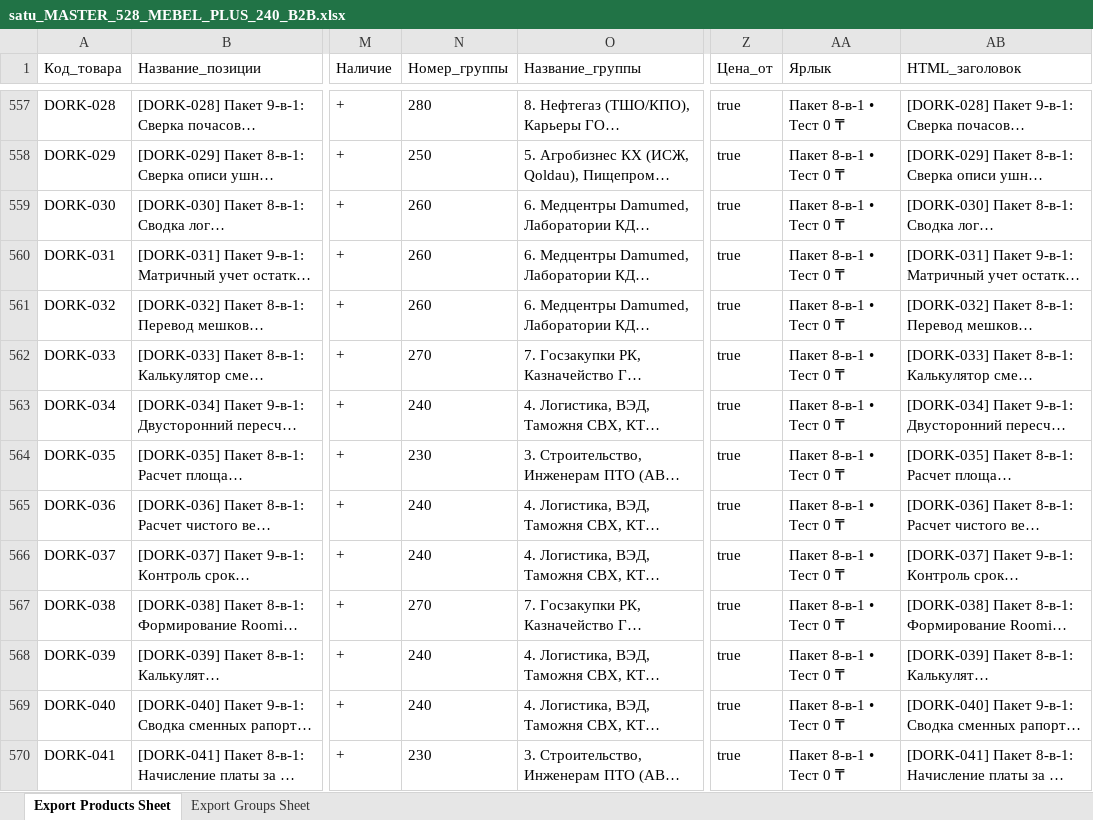
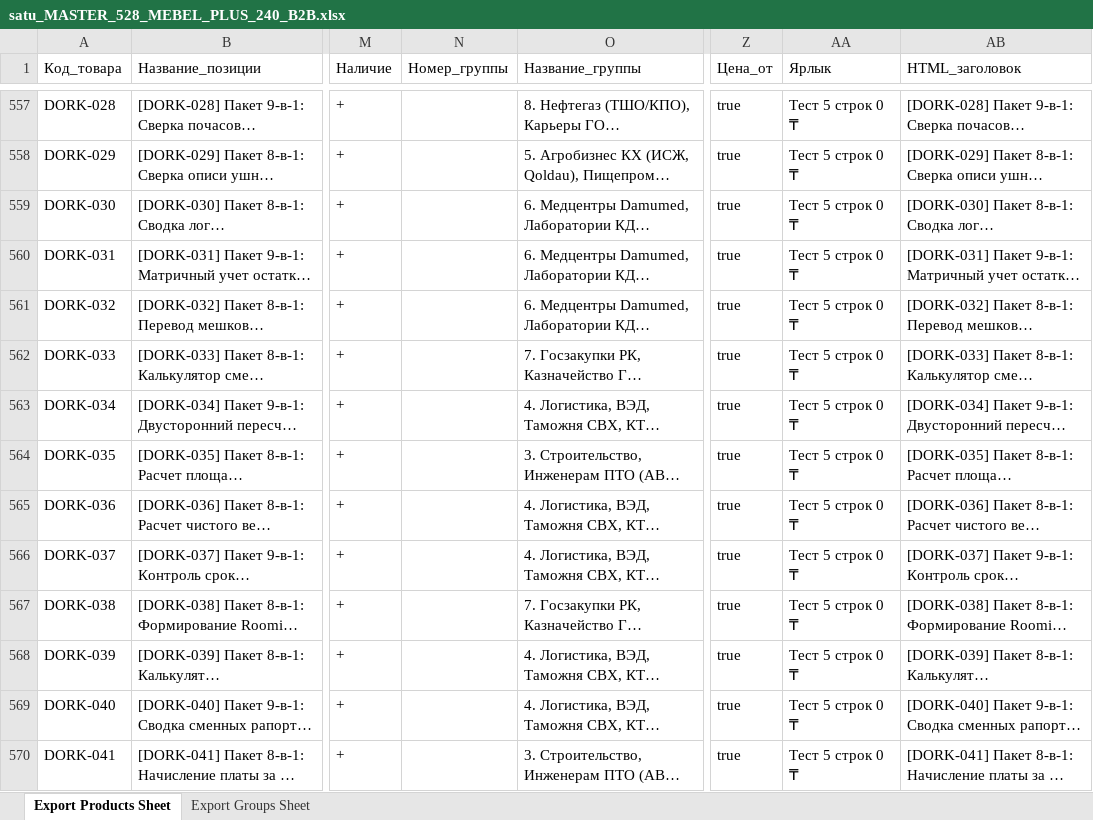
Before and after one commit to rasulkaraganda2024/kz-b2b-satu-10k-feed, an Excel workbook: feeds/satu_MASTER_528_MEBEL_PLUS_240_B2B.xlsx, sheet Export Products Sheet, drawn as a sheet; only a part is shown, gaps mark what is left out; long unchanged cells end in …; values as stored, in another font and other column widths than the file's, no borders; the diff covers the shown part only; the diff names each change by its address in the sheet, - before the commit and + after, or states it on an @@ line.

```diff
--- a/feeds/satu_MASTER_528_MEBEL_PLUS_240_B2B.xlsx (sheet Export Products Sheet)
+++ b/feeds/satu_MASTER_528_MEBEL_PLUS_240_B2B.xlsx (sheet Export Products Sheet)
-N557 (Номер_группы): 280
+N557 (Номер_группы): (empty)
-AA557:AA570 (Ярлык): Пакет 8-в-1 • Тест 0 ₸
+AA557:AA570 (Ярлык): Тест 5 строк 0 ₸
-N558 (Номер_группы): 250
+N558 (Номер_группы): (empty)
-N559:N561 (Номер_группы): 260
+N559:N561 (Номер_группы): (empty)
-N562 (Номер_группы): 270
+N562 (Номер_группы): (empty)
-N563 (Номер_группы): 240
+N563 (Номер_группы): (empty)
-N564 (Номер_группы): 230
+N564 (Номер_группы): (empty)
-N565:N566 (Номер_группы): 240
+N565:N566 (Номер_группы): (empty)
-N567 (Номер_группы): 270
+N567 (Номер_группы): (empty)
-N568:N569 (Номер_группы): 240
+N568:N569 (Номер_группы): (empty)
-N570 (Номер_группы): 230
+N570 (Номер_группы): (empty)
```
Also changed, not shown: 452 edited cells elsewhere in this sheet, sheet Export Groups Sheet, feeds/satu_240_super_united_clusters.xlsx, feeds/satu_ONLY_528_MEBEL_STOL_STUL_FIXED.xlsx, 2 other files.
